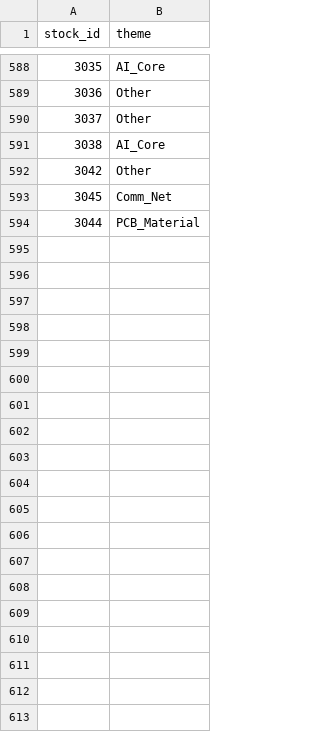
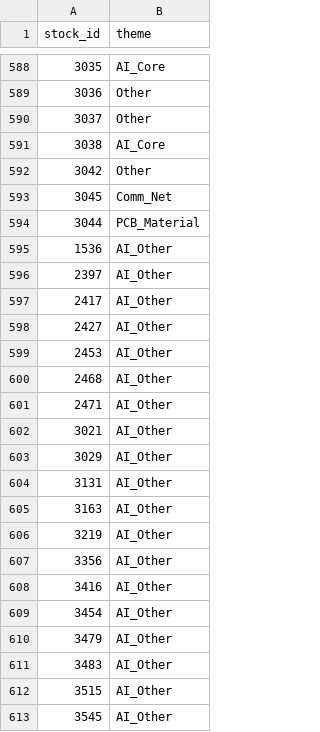
Before and after one commit to a553971-star/banshi-system, a CSV file: universe.csv, drawn as a sheet; only a part is shown, gaps mark what is left out; the diff covers the shown part only; the diff names each change by its address in the sheet, - before the commit and + after, or states it on an @@ line.

```diff
--- a/universe.csv
+++ b/universe.csv
+row 595: 1536 | AI_Other
+row 596: 2397 | AI_Other
+row 597: 2417 | AI_Other
+row 598: 2427 | AI_Other
+row 599: 2453 | AI_Other
+row 600: 2468 | AI_Other
+row 601: 2471 | AI_Other
+row 602: 3021 | AI_Other
+row 603: 3029 | AI_Other
+row 604: 3131 | AI_Other
+row 605: 3163 | AI_Other
+row 606: 3219 | AI_Other
+row 607: 3356 | AI_Other
+row 608: 3416 | AI_Other
+row 609: 3454 | AI_Other
+row 610: 3479 | AI_Other
+row 611: 3483 | AI_Other
+row 612: 3515 | AI_Other
+row 613: 3545 | AI_Other
```
Also changed, not shown: 33 added rows elsewhere in this file.
